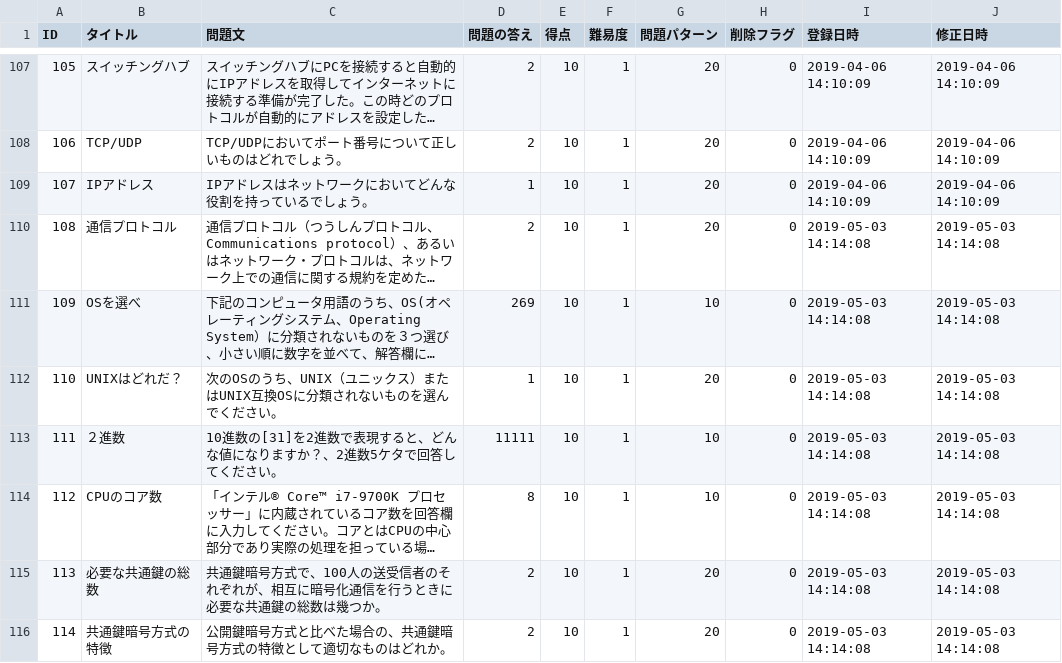
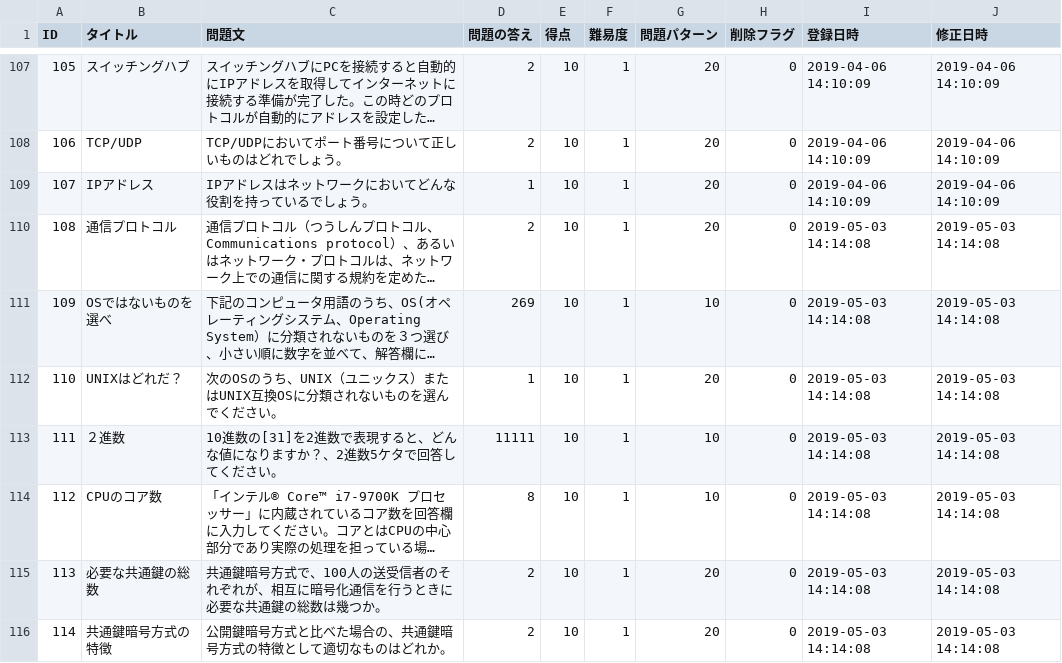
Before and after one commit to HackerzLab/training_hackerzlab, a CSV file: db/question.csv, drawn as a sheet; only a part is shown, gaps mark what is left out; long unchanged cells end in …; the diff names each change by its address in the sheet, - before the commit and + after, or states it on an @@ line.

```diff
--- a/db/question.csv
+++ b/db/question.csv
-B111 (タイトル): OSを選べ
+B111 (タイトル): OSではないものを選べ
```
Also changed, not shown: 1 other file.
